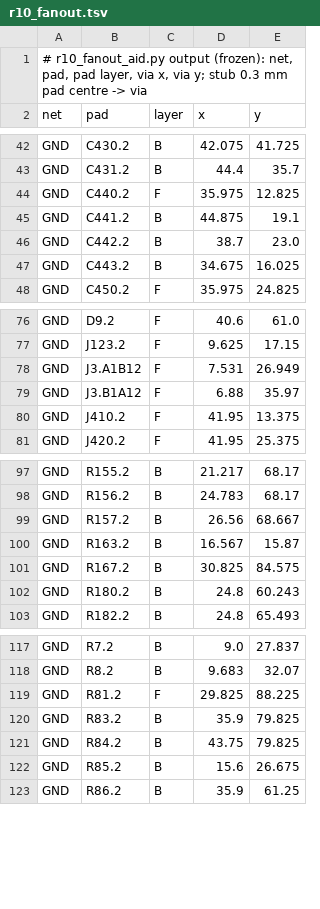
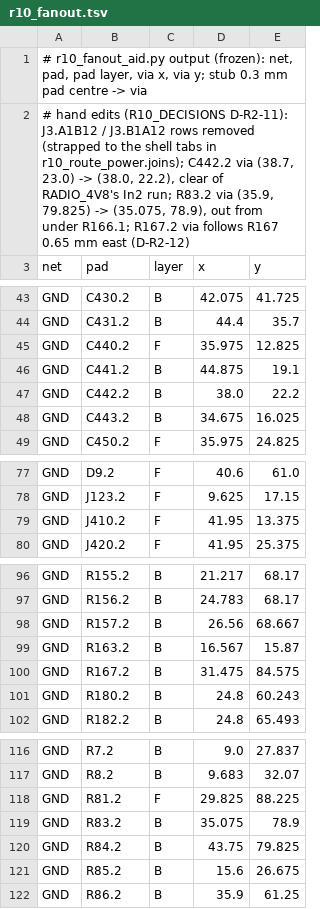
Before and after one commit to OAK-WJR/rocket-flight-computer, a TSV file: m3_design/r10_fanout.tsv, drawn as a sheet; only a part is shown, gaps mark what is left out.

```diff
--- a/m3_design/r10_fanout.tsv
+++ b/m3_design/r10_fanout.tsv
@@ -1,2 +1,3 @@
 # r10_fanout_aid.py output (frozen): net, pad, pad layer, via x, via y; stub 0.3 mm pad centre -> via
+# hand edits (R10_DECISIONS D-R2-11): J3.A1B12 / J3.B1A12 rows removed (strapped to the shell tabs in r10_route_power.joins); C442.2 via (38.7, 23.0) -> (38.0, 22.2), clear of RADIO_4V8's In2 run; R83.2 via (35.9, 79.825) -> (35.075, 78.9), out from under R166.1; R167.2 via follows R167 0.65 mm east (D-R2-12)
 net	pad	layer	x	y
@@ -45,3 +46,3 @@ GND	C440.2	F	35.975	12.825
 GND	C441.2	B	44.875	19.1
-GND	C442.2	B	38.7	23.0
+GND	C442.2	B	38.0	22.2
 GND	C443.2	B	34.675	16.025
@@ -77,4 +78,2 @@ GND	D9.2	F	40.6	61.0
 GND	J123.2	F	9.625	17.15
-GND	J3.A1B12	F	7.531	26.949
-GND	J3.B1A12	F	6.88	35.97
 GND	J410.2	F	41.95	13.375
@@ -100,3 +99,3 @@ GND	R157.2	B	26.56	68.667
 GND	R163.2	B	16.567	15.87
-GND	R167.2	B	30.825	84.575
+GND	R167.2	B	31.475	84.575
 GND	R180.2	B	24.8	60.243
@@ -119,3 +118,3 @@ GND	R8.2	B	9.683	32.07
 GND	R81.2	F	29.825	88.225
-GND	R83.2	B	35.9	79.825
+GND	R83.2	B	35.075	78.9
 GND	R84.2	B	43.75	79.825
```
Also changed, not shown: m3_design/r10_place.tsv, 8 other files.
